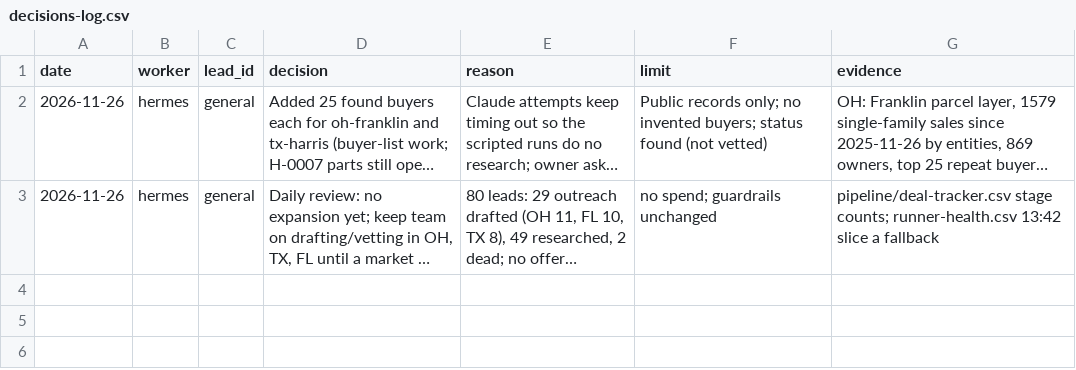
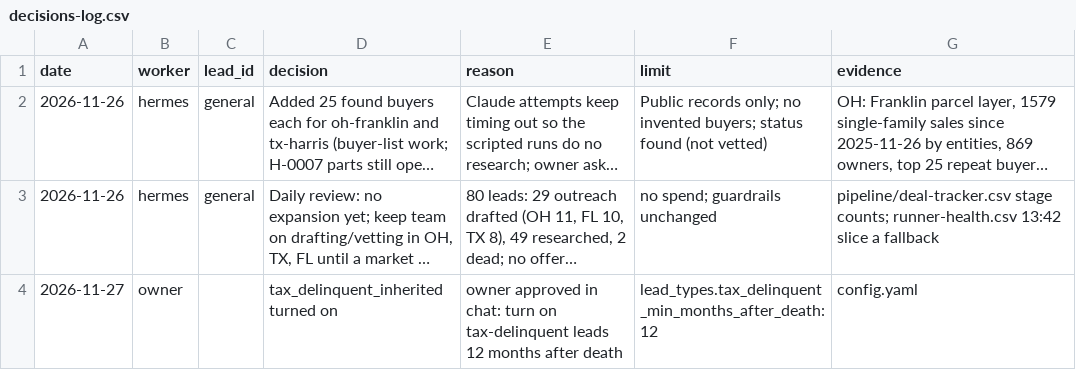
Before and after one commit to emporiumtrading/probate-pipeline, a CSV file: pipeline/decisions-log.csv, drawn as a sheet; long unchanged cells end in …; the diff names each change by its address in the sheet, - before the commit and + after, or states it on an @@ line.

```diff
--- a/pipeline/decisions-log.csv
+++ b/pipeline/decisions-log.csv
+row 4: 2026-11-27 | owner |  | tax_delinquent_inherited turned on | owner approved in chat: turn on tax-delinquent leads 12 months after death | lead_types.tax_delinquent_min_months_after_death: 12 | config.yaml
```
Also changed, not shown: 2 other files.
